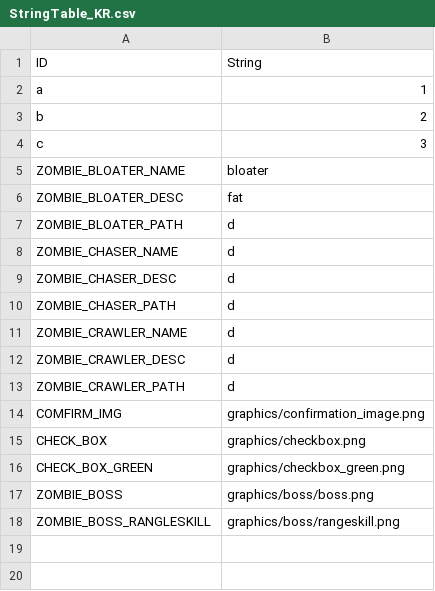
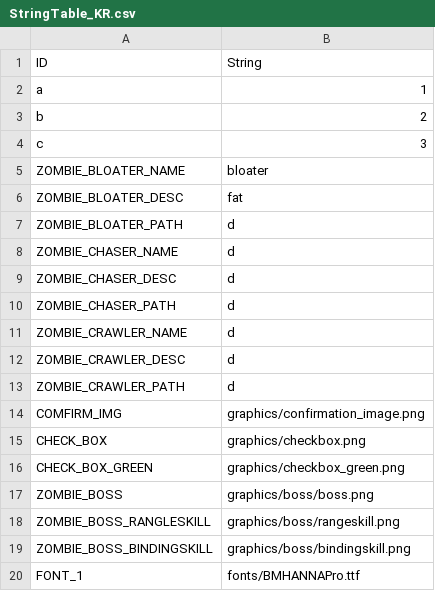
Before and after one commit to rlawlgns3433/The-Zombie-Bin, a CSV file: data/StringTable_KR.csv, drawn as a sheet.

```diff
--- a/data/StringTable_KR.csv
+++ b/data/StringTable_KR.csv
@@ -18 +18,3 @@ ZOMBIE_BOSS,graphics/boss/boss.png
 ZOMBIE_BOSS_RANGLESKILL,graphics/boss/rangeskill.png
+ZOMBIE_BOSS_BINDINGSKILL,graphics/boss/bindingskill.png
+FONT_1,fonts/BMHANNAPro.ttf
```
Also changed, not shown: 2 other files.
